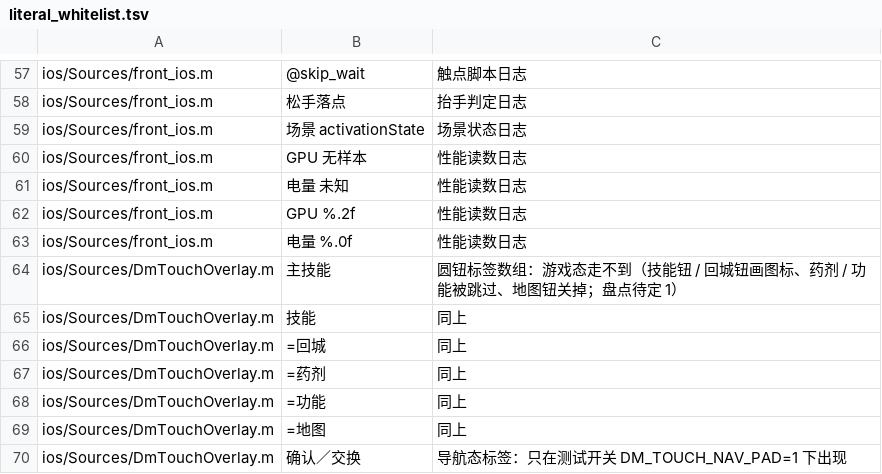
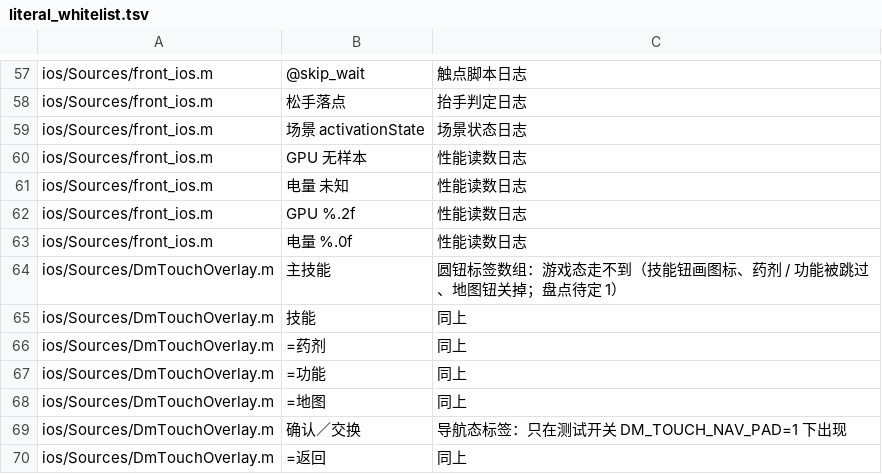
Before and after one commit to jinran3/d2r-android, a TSV file: dm/i18n/literal_whitelist.tsv, drawn as a sheet; only a part is shown, gaps mark what is left out; the shorter side is filled out with more unchanged rows.

```diff
--- a/dm/i18n/literal_whitelist.tsv
+++ b/dm/i18n/literal_whitelist.tsv
@@ -63,5 +63,4 @@ ios/Sources/front_ios.m	GPU %.2f	性能读数日志
 ios/Sources/front_ios.m	电量 %.0f	性能读数日志
-ios/Sources/DmTouchOverlay.m	主技能	圆钮标签数组：游戏态走不到（技能钮 / 回城钮画图标、药剂 / 功能被跳过、地图钮关掉；盘点待定 1）
+ios/Sources/DmTouchOverlay.m	主技能	圆钮标签数组：游戏态走不到（技能钮画图标、药剂 / 功能被跳过、地图钮关掉；盘点待定 1）
 ios/Sources/DmTouchOverlay.m	技能	同上
-ios/Sources/DmTouchOverlay.m	=回城	同上
 ios/Sources/DmTouchOverlay.m	=药剂	同上
```
Also changed, not shown: dm/ios/tools/uireg/affected.tsv, 33 other files.
